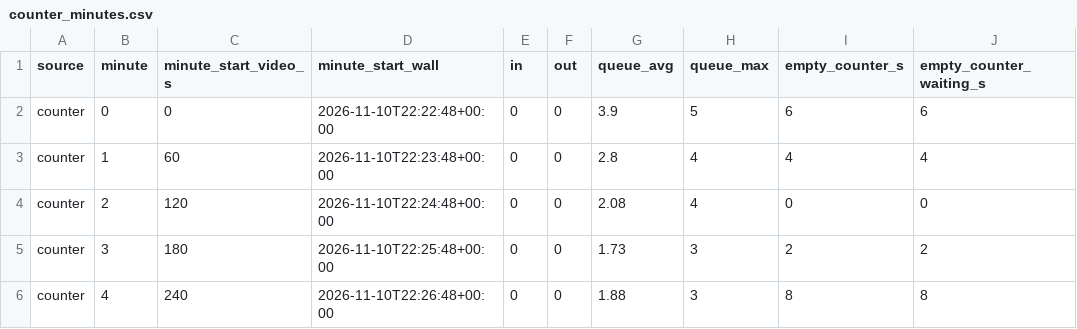
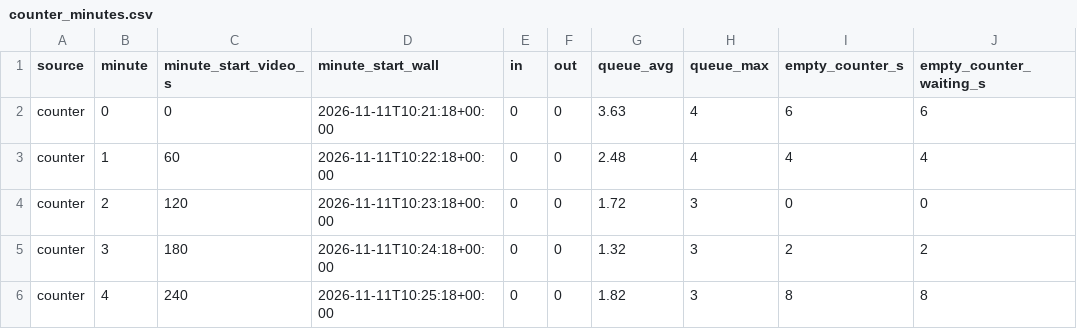
Before and after one commit to Shokhbek07/store-camera-analytics, a CSV file: results/eval/counter_1650/counter_minutes.csv, drawn as a sheet; only a part is shown; the diff names each change by its address in the sheet, - before the commit and + after, or states it on an @@ line.

Commit message:
Count a person in the queue after 2 s in the zone, as Shokhbek counts people queuing (E19, D18)
Replaying the saved tracks with rules closer to his counting rule, against a
bar set before the results: queue error on his 11 marks fell from 1.00 to
0.55 (5 marks closer, none further), all 3 expected alerts still found and
none wrong; on Claude's marks, which count people walking in, it rose
(0.37/0.17/0.00 to 0.53/0.37/0.07). Door counts and staff unchanged.
New zones.queue_min_dwell_s (default 0) and Dwell in events.py, with tests.

```diff
--- a/results/eval/counter_1650/counter_minutes.csv
+++ b/results/eval/counter_1650/counter_minutes.csv
-D2 (minute_start_wall): 2026-11-10T22:22:48+00:00
+D2 (minute_start_wall): 2026-11-11T10:21:18+00:00
-G2 (queue_avg): 3.9
+G2 (queue_avg): 3.63
-H2 (queue_max): 5
+H2 (queue_max): 4
-D3 (minute_start_wall): 2026-11-10T22:23:48+00:00
+D3 (minute_start_wall): 2026-11-11T10:22:18+00:00
-G3 (queue_avg): 2.8
+G3 (queue_avg): 2.48
-D4 (minute_start_wall): 2026-11-10T22:24:48+00:00
+D4 (minute_start_wall): 2026-11-11T10:23:18+00:00
-G4 (queue_avg): 2.08
+G4 (queue_avg): 1.72
-H4 (queue_max): 4
+H4 (queue_max): 3
-D5 (minute_start_wall): 2026-11-10T22:25:48+00:00
+D5 (minute_start_wall): 2026-11-11T10:24:18+00:00
-G5 (queue_avg): 1.73
+G5 (queue_avg): 1.32
-D6 (minute_start_wall): 2026-11-10T22:26:48+00:00
+D6 (minute_start_wall): 2026-11-11T10:25:18+00:00
-G6 (queue_avg): 1.88
+G6 (queue_avg): 1.82
```
Also changed, not shown: results/eval/counter_1720/counter_minutes.csv, results/eval/counter_1735/counter_minutes.csv, 22 other files.
